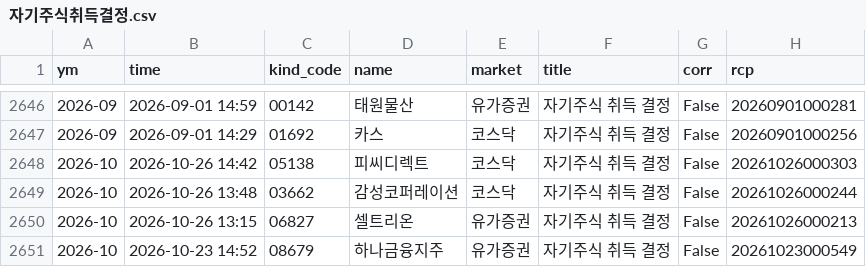
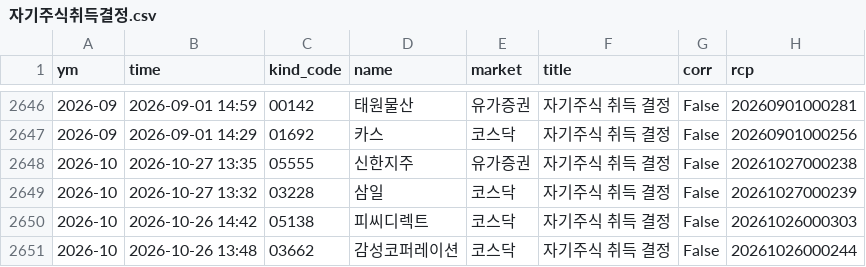
Before and after one commit to joselee63/joselee63.github.io, a CSV file: alpha/kind/자기주식취득결정.csv, drawn as a sheet; only a part is shown, gaps mark what is left out; the shorter side is filled out with more unchanged rows; the diff names each change by its address in the sheet, - before the commit and + after, or states it on an @@ line.

```diff
--- a/alpha/kind/자기주식취득결정.csv
+++ b/alpha/kind/자기주식취득결정.csv
+row 2648: 2026-10 | 2026-10-27 13:35 | 05555 | 신한지주 | 유가증권 | 자기주식 취득 결정 | False | 20261027000238
+row 2649: 2026-10 | 2026-10-27 13:32 | 03228 | 삼일 | 코스닥 | 자기주식 취득 결정 | False | 20261027000239
```
Also changed, not shown: alpha/reports/hk_2026.csv, 4 other files.
